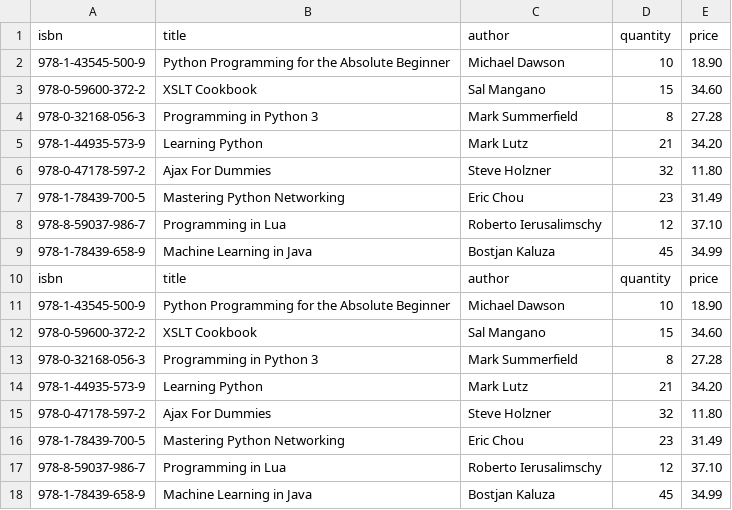
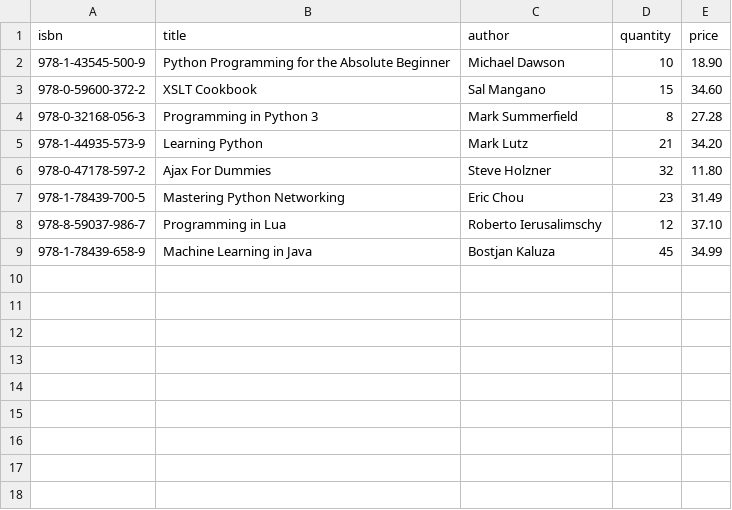
Before and after one commit to Dora-lee788/kt3-parsing_csv, a CSV file: kt3/books.csv, drawn as a sheet; the diff names each change by its address in the sheet, - before the commit and + after, or states it on an @@ line.

Commit message:
books.csv

```diff
--- a/kt3/books.csv
+++ b/kt3/books.csv
-row 10: isbn | title | author | quantity | price
-row 11: 978-1-43545-500-9 | Python Prоgramming for the Absolute Beginner | Michael Dawson | 10 | 18.90
-row 12: 978-0-59600-372-2 | XSLT Cookbook | Sal Mangano | 15 | 34.60
-row 13: 978-0-32168-056-3 | Programming in Python 3 | Mark Summerfield | 8 | 27.28
-row 14: 978-1-44935-573-9 | Learning Python | Mark Lutz | 21 | 34.20
-row 15: 978-0-47178-597-2 | Ajax For Dummies | Steve Holzner | 32 | 11.80
-row 16: 978-1-78439-700-5 | Mastering Python Networking | Eric Chou | 23 | 31.49
-row 17: 978-8-59037-986-7 | Programming in Lua | Roberto Ierusalimschy | 12 | 37.10
-row 18: 978-1-78439-658-9 | Machine Learning in Java | Bostjan Kaluza | 45 | 34.99
```
